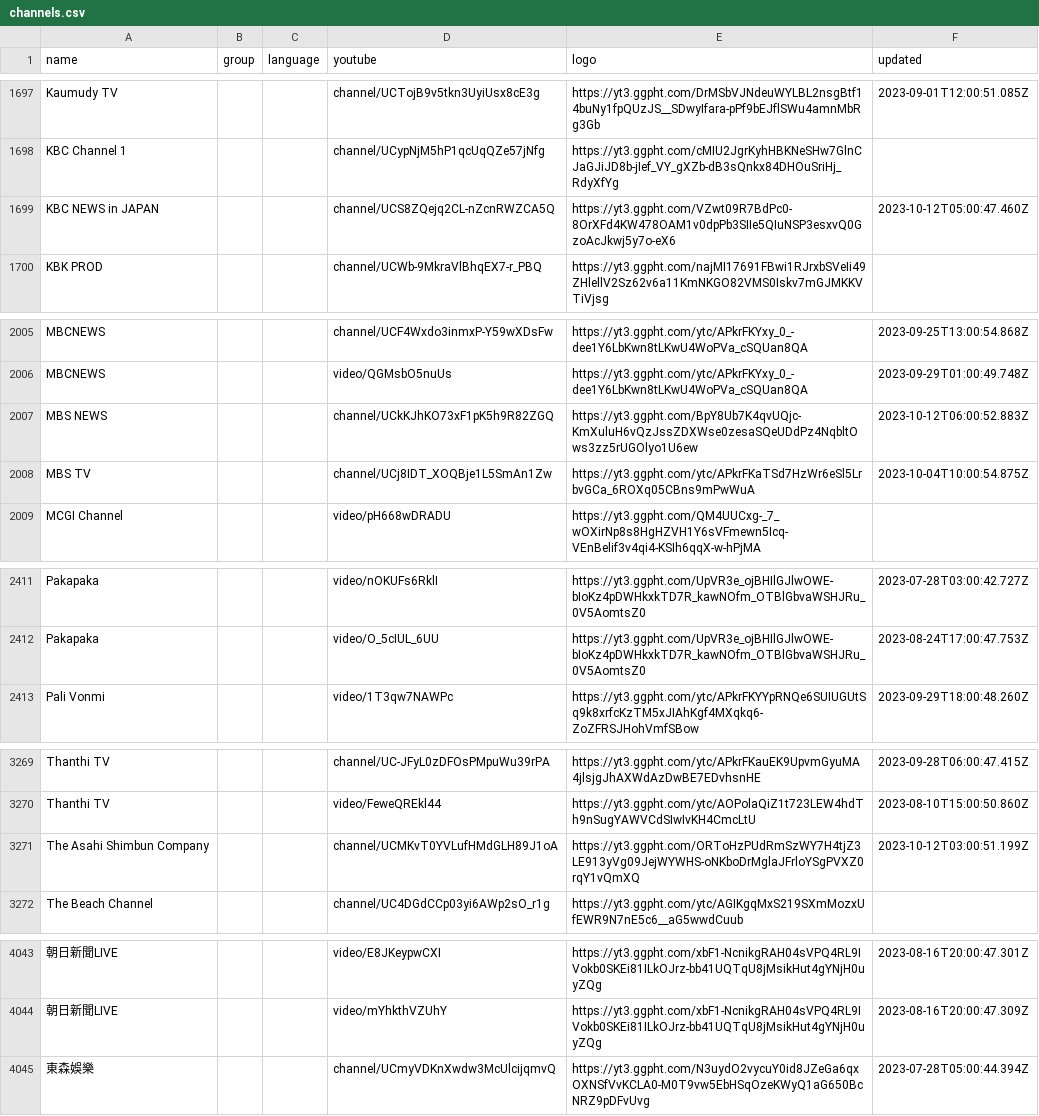
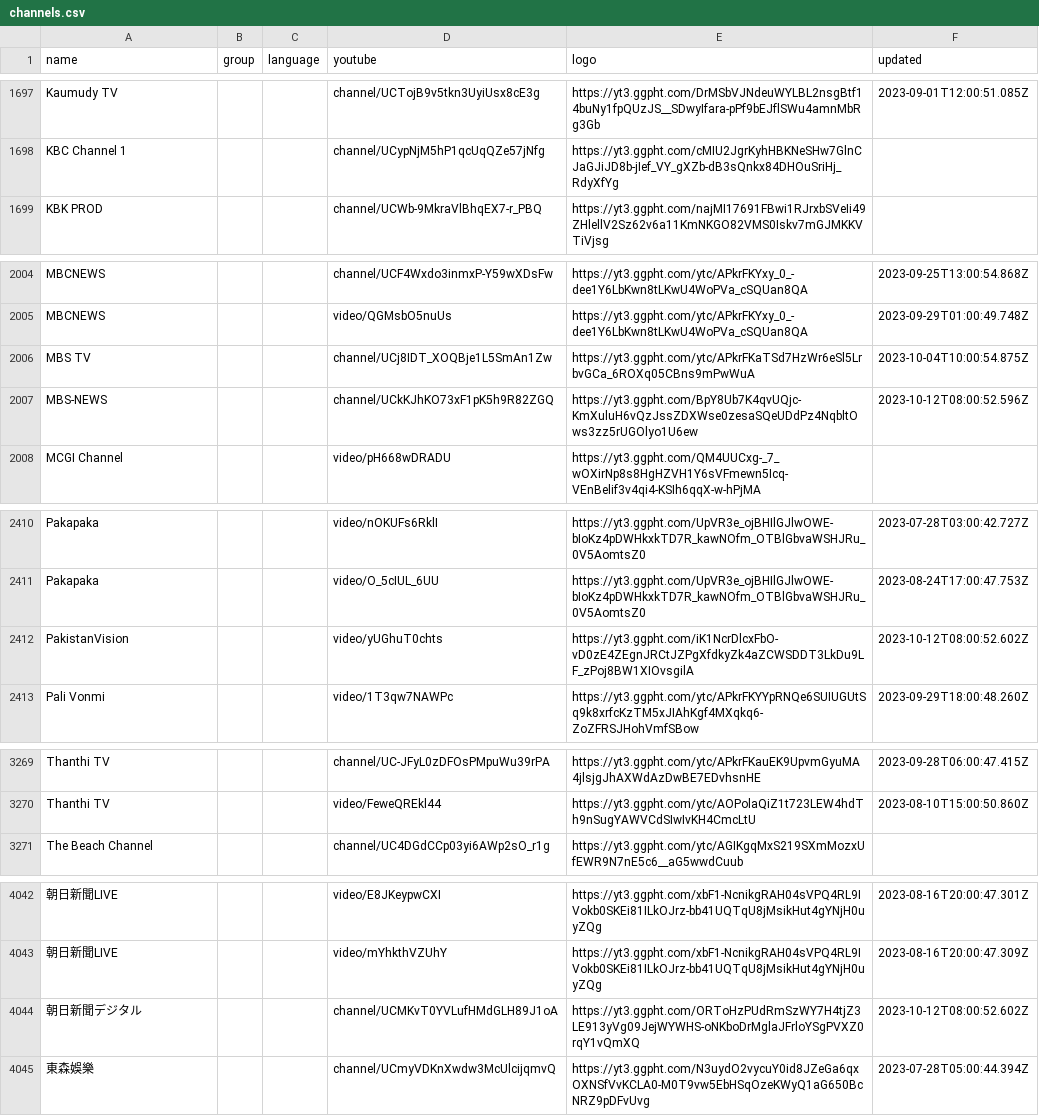
Before and after one commit to Navezjt/Navez-ST, a CSV file: channels.csv, drawn as a sheet; only a part is shown, gaps mark what is left out; removed rows and columns are numbered as before the commit, all else as after; the diff covers the shown part only; the diff names each change by its address in the sheet, - before the commit and + after, or states it on an @@ line.

```diff
--- a/channels.csv
+++ b/channels.csv
-row 1699: KBC NEWS in JAPAN |  |  | channel/UCS8ZQejq2CL-nZcnRWZCA5Q | https://yt3.ggpht.com/VZwt09R7BdPc0-8OrXFd4KW478OAM1v0dpPb3SIIe5QIuNSP3esxvQ0GzoAcJkwj5y7o-eX6 | 2023-10-12T05:00:47.460Z
-row 2007: MBS NEWS |  |  | channel/UCkKJhKO73xF1pK5h9R82ZGQ | https://yt3.ggpht.com/BpY8Ub7K4qvUQjc-KmXuluH6vQzJssZDXWse0zesaSQeUDdPz4NqbltOws3zz5rUGOlyo1U6ew | 2023-10-12T06:00:52.883Z
+row 2007: MBS-NEWS |  |  | channel/UCkKJhKO73xF1pK5h9R82ZGQ | https://yt3.ggpht.com/BpY8Ub7K4qvUQjc-KmXuluH6vQzJssZDXWse0zesaSQeUDdPz4NqbltOws3zz5rUGOlyo1U6ew | 2023-10-12T08:00:52.596Z
+row 2412: PakistanVision |  |  | video/yUGhuT0chts | https://yt3.ggpht.com/iK1NcrDlcxFbO-vD0zE4ZEgnJRCtJZPgXfdkyZk4aZCWSDDT3LkDu9LF_zPoj8BW1XIOvsgilA | 2023-10-12T08:00:52.602Z
-row 3271: The Asahi Shimbun Company |  |  | channel/UCMKvT0YVLufHMdGLH89J1oA | https://yt3.ggpht.com/ORToHzPUdRmSzWY7H4tjZ3LE913yVg09JejWYWHS-oNKboDrMglaJFrloYSgPVXZ0rqY1vQmXQ | 2023-10-12T03:00:51.199Z
+row 4044: 朝日新聞デジタル |  |  | channel/UCMKvT0YVLufHMdGLH89J1oA | https://yt3.ggpht.com/ORToHzPUdRmSzWY7H4tjZ3LE913yVg09JejWYWHS-oNKboDrMglaJFrloYSgPVXZ0rqY1vQmXQ | 2023-10-12T08:00:52.602Z
```
Also changed, not shown: 1 added row elsewhere in this file.
